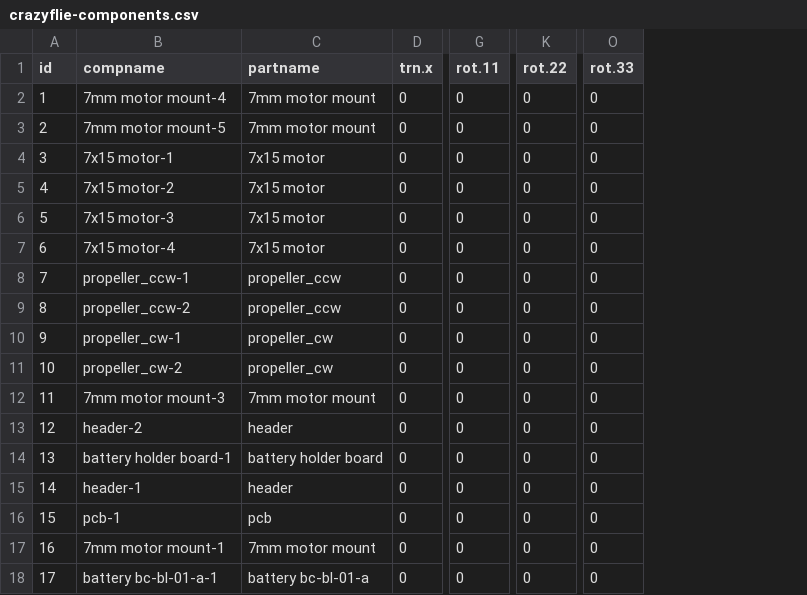
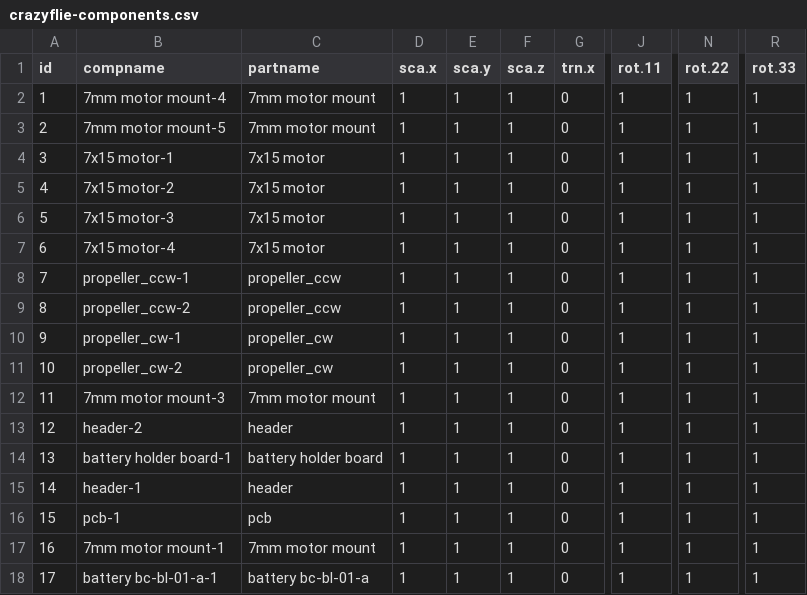
Before and after one commit to MikeWise2718/rgl4crazyflie, a CSV file: crazyflie-components.csv, drawn as a sheet; only a part is shown, gaps mark what is left out; addresses are those after the commit; the diff names each change by its address in the sheet, - before the commit and + after, or states it on an @@ line.

```diff
--- a/crazyflie-components.csv
+++ b/crazyflie-components.csv
+column D (sca.x), rows 2-18: all 1
+column E (sca.y), rows 2-18: all 1
+column F (sca.z), rows 2-18: all 1
-J2:J18 (rot.11): 0
+J2:J18 (rot.11): 1
-N2:N18 (rot.22): 0
+N2:N18 (rot.22): 1
-R2:R18 (rot.33): 0
+R2:R18 (rot.33): 1
```
Also changed, not shown: 3 other files.
